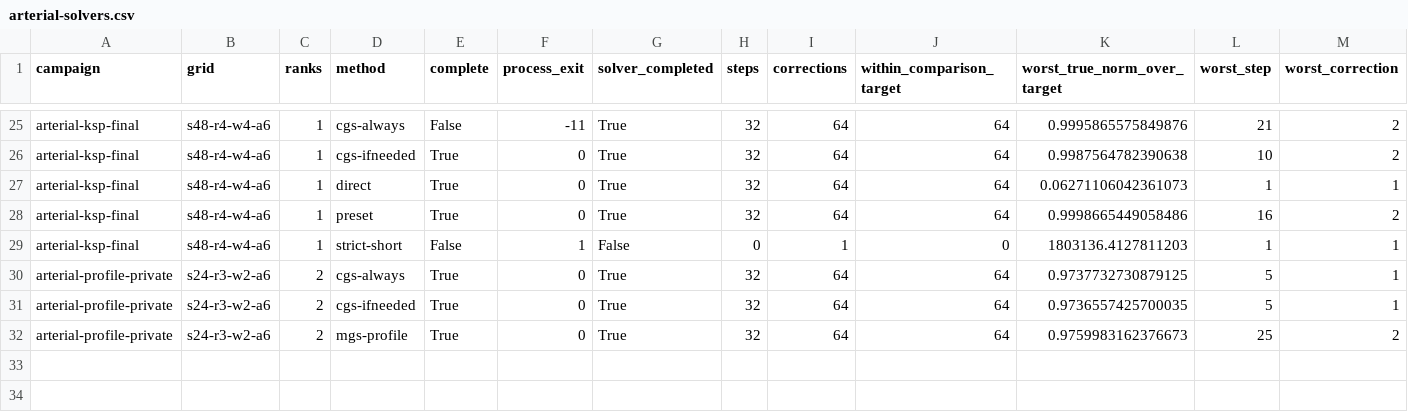
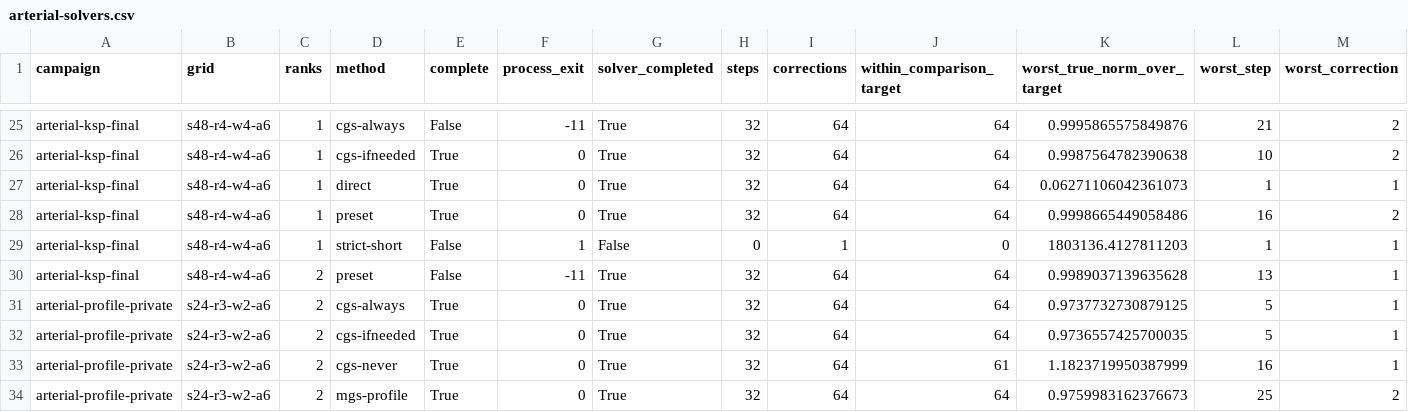
Before and after one commit to saitoasukakawaii/EONSim-new, a CSV file: docs/research/data/fsi-linear-transient-2026-11-24/arterial-solvers.csv, drawn as a sheet; only a part is shown, gaps mark what is left out; rows hold the shown columns only; the diff names each change by its address in the sheet, - before the commit and + after, or states it on an @@ line.

Commit message:
Contrast four GMRES orthogonalizations on identical two-rank jobs and retain a fine-grid launcher failure

```diff
--- a/docs/research/data/fsi-linear-transient-2026-11-24/arterial-solvers.csv
+++ b/docs/research/data/fsi-linear-transient-2026-11-24/arterial-solvers.csv
+row 30: arterial-ksp-final | s48-r4-w4-a6 | 2 | preset | False | -11 | True | 32 | 64 | 64 | 0.9989037139635628 | 13 | 1
+row 33: arterial-profile-private | s24-r3-w2-a6 | 2 | cgs-never | True | 0 | True | 32 | 64 | 61 | 1.1823719950387999 | 16 | 1
```
Also changed, not shown: 2 other files.
